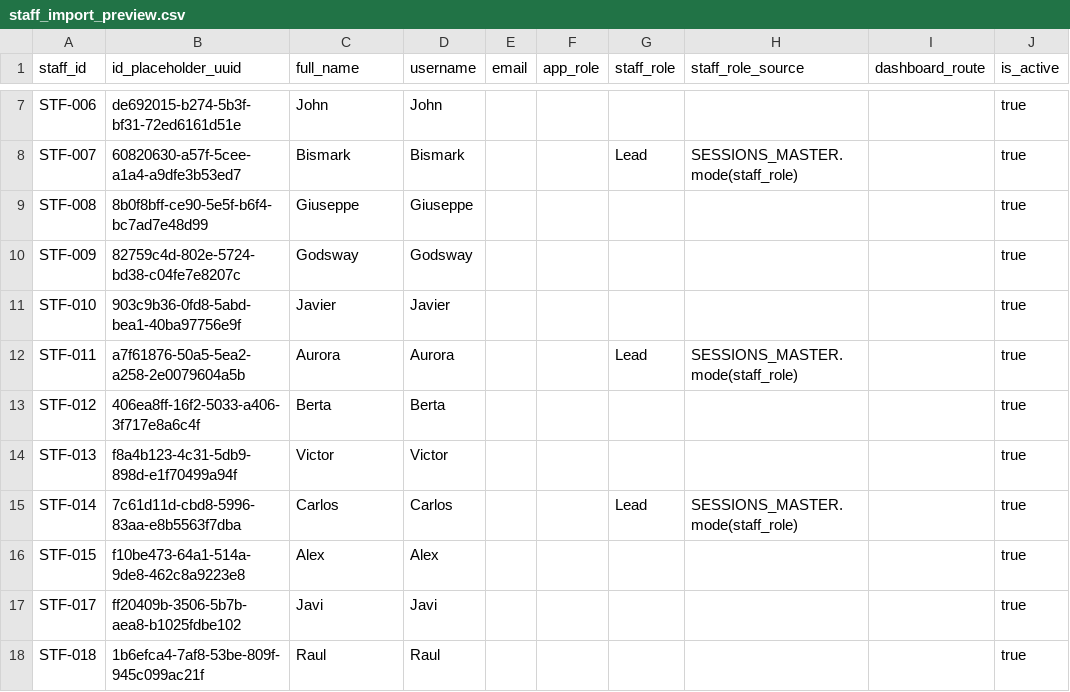
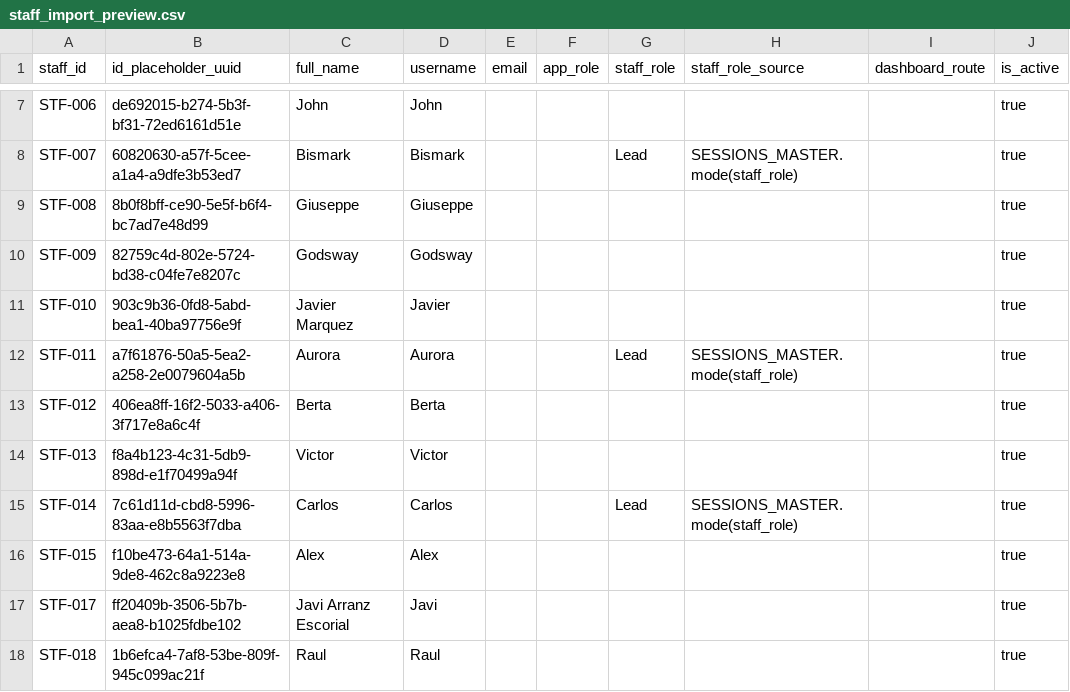
Before and after one commit to Vyky29/PORTALVIC, a CSV file: database/staff_import_preview.csv, drawn as a sheet; only a part is shown, gaps mark what is left out; the diff names each change by its address in the sheet, - before the commit and + after, or states it on an @@ line.

```diff
--- a/database/staff_import_preview.csv
+++ b/database/staff_import_preview.csv
-C11 (full_name): Javier
+C11 (full_name): Javier Marquez
-C17 (full_name): Javi
+C17 (full_name): Javi Arranz Escorial
```
Also changed, not shown: 14 other files.
